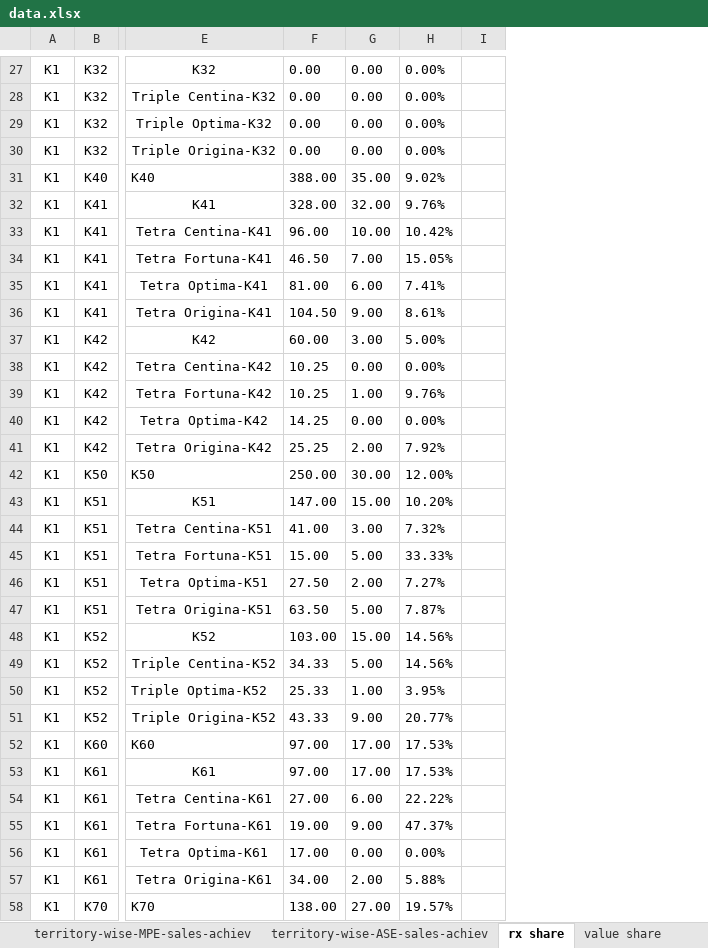
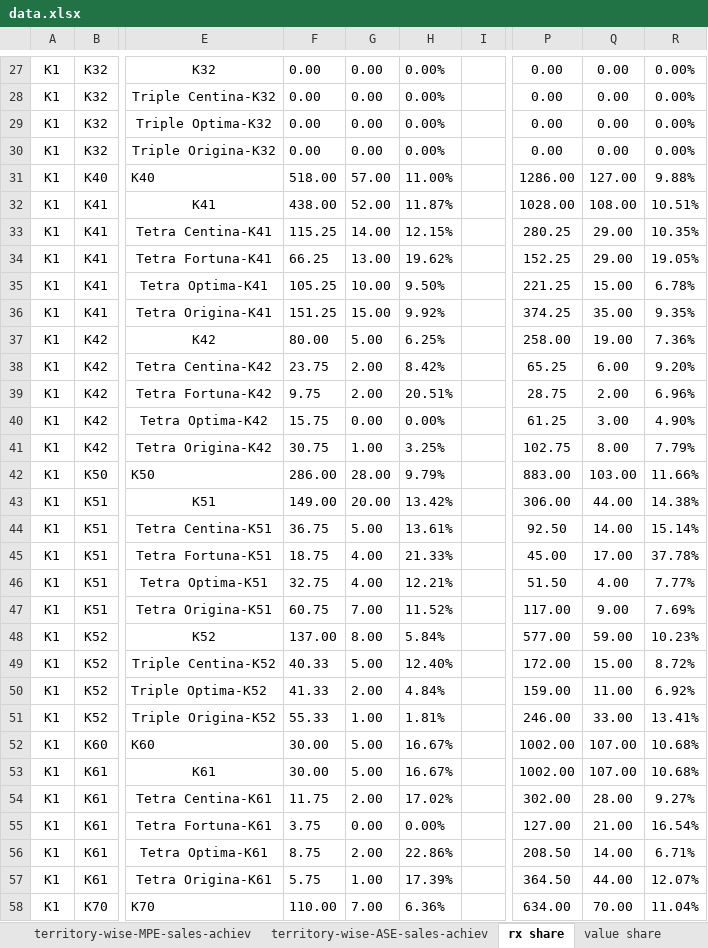
Before and after one commit to shafiqkazi/sales-dashboard, an Excel workbook: data.xlsx, sheet rx share, drawn as a sheet; only a part is shown, gaps mark what is left out; values as stored, in another font and other column widths than the file's, no borders; removed rows and columns are numbered as before the commit, all else as after; the diff covers the shown part only; the diff names each change by its address in the sheet, - before the commit and + after, or states it on an @@ line.

```diff
--- a/data.xlsx (sheet rx share)
+++ b/data.xlsx (sheet rx share)
-column F, rows 27-58: 0.00 | 0.00 | 0.00 | 0.00 | 388.00 | 328.00 | 96.00 | 46.50 | 81.00 | 104.50 | 60.00 | 10.25 | 10.25 | 14.25 | 25.25 | 250.00 | 147.00 | 41.00 | 15.00 | 27.50 | 63.50 | 103.00 | 34.33 | 25.33 | 43.33 | 97.00 | 97.00 | 27.00 | 19.00 | 17.00 | 34.00 | 138.00
+column F, rows 27-58: 0.00 | 0.00 | 0.00 | 0.00 | 518.00 | 438.00 | 115.25 | 66.25 | 105.25 | 151.25 | 80.00 | 23.75 | 9.75 | 15.75 | 30.75 | 286.00 | 149.00 | 36.75 | 18.75 | 32.75 | 60.75 | 137.00 | 40.33 | 41.33 | 55.33 | 30.00 | 30.00 | 11.75 | 3.75 | 8.75 | 5.75 | 110.00
-column H, rows 27-58: 0.00% | 0.00% | 0.00% | 0.00% | 9.02% | 9.76% | 10.42% | 15.05% | 7.41% | 8.61% | 5.00% | 0.00% | 9.76% | 0.00% | 7.92% | 12.00% | 10.20% | 7.32% | 33.33% | 7.27% | 7.87% | 14.56% | 14.56% | 3.95% | 20.77% | 17.53% | 17.53% | 22.22% | 47.37% | 0.00% | 5.88% | 19.57%
+column H, rows 27-58: 0.00% | 0.00% | 0.00% | 0.00% | 11.00% | 11.87% | 12.15% | 19.62% | 9.50% | 9.92% | 6.25% | 8.42% | 20.51% | 0.00% | 3.25% | 9.79% | 13.42% | 13.61% | 21.33% | 12.21% | 11.52% | 5.84% | 12.40% | 4.84% | 1.81% | 16.67% | 16.67% | 17.02% | 0.00% | 22.86% | 17.39% | 6.36%
+column P, rows 27-58: 0.00 | 0.00 | 0.00 | 0.00 | 1286.00 | 1028.00 | 280.25 | 152.25 | 221.25 | 374.25 | 258.00 | 65.25 | 28.75 | 61.25 | 102.75 | 883.00 | 306.00 | 92.50 | 45.00 | 51.50 | 117.00 | 577.00 | 172.00 | 159.00 | 246.00 | 1002.00 | 1002.00 | 302.00 | 127.00 | 208.50 | 364.50 | 634.00
+column Q, rows 27-58: 0.00 | 0.00 | 0.00 | 0.00 | 127.00 | 108.00 | 29.00 | 29.00 | 15.00 | 35.00 | 19.00 | 6.00 | 2.00 | 3.00 | 8.00 | 103.00 | 44.00 | 14.00 | 17.00 | 4.00 | 9.00 | 59.00 | 15.00 | 11.00 | 33.00 | 107.00 | 107.00 | 28.00 | 21.00 | 14.00 | 44.00 | 70.00
+column R, rows 27-58: 0.00% | 0.00% | 0.00% | 0.00% | 9.88% | 10.51% | 10.35% | 19.05% | 6.78% | 9.35% | 7.36% | 9.20% | 6.96% | 4.90% | 7.79% | 11.66% | 14.38% | 15.14% | 37.78% | 7.77% | 7.69% | 10.23% | 8.72% | 6.92% | 13.41% | 10.68% | 10.68% | 9.27% | 16.54% | 6.71% | 12.07% | 11.04%
-G31: 35.00
+G31: 57.00
-G32: 32.00
+G32: 52.00
-G33: 10.00
+G33: 14.00
-G34: 7.00
+G34: 13.00
-G35: 6.00
+G35: 10.00
-G36: 9.00
+G36: 15.00
-G37: 3.00
+G37: 5.00
-G38: 0.00
+G38: 2.00
-G39: 1.00
+G39: 2.00
-G41: 2.00
+G41: 1.00
-G42: 30.00
+G42: 28.00
-G43: 15.00
+G43: 20.00
-G44: 3.00
+G44: 5.00
-G45: 5.00
+G45: 4.00
-G46: 2.00
+G46: 4.00
-G47: 5.00
+G47: 7.00
-G48: 15.00
+G48: 8.00
-G50: 1.00
+G50: 2.00
-G51: 9.00
+G51: 1.00
-G52:G53: 17.00
+G52:G53: 5.00
-G54: 6.00
+G54: 2.00
-G55: 9.00
+G55: 0.00
-G56: 0.00
+G56: 2.00
-G57: 2.00
+G57: 1.00
-G58: 27.00
+G58: 7.00
```
Also changed, not shown: 34 edited cells elsewhere in this sheet, sheet value share.
